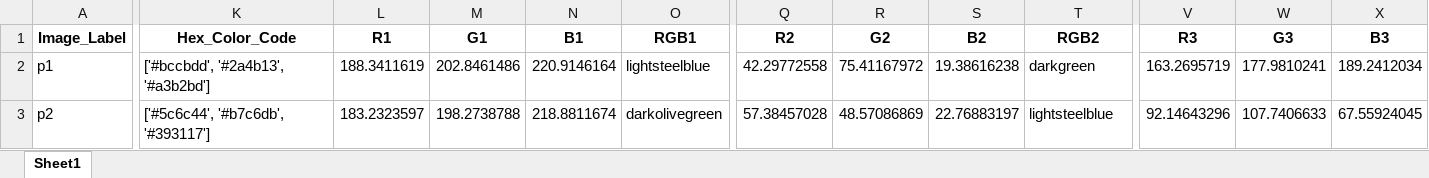
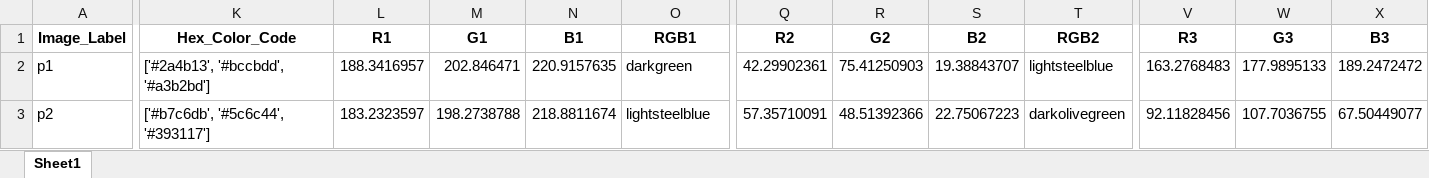
Before and after one commit to JiayueLin-CS/Quest_Project_2022, an Excel workbook: iNatStruct.xlsx, sheet Sheet1, drawn as a sheet; only a part is shown, gaps mark what is left out; values as stored, in another font and other column widths than the file's, no borders; the diff covers the shown part only; the diff names each change by its address in the sheet, - before the commit and + after, or states it on an @@ line.

Commit message:
update time observed at

```diff
--- a/iNatStruct.xlsx (sheet Sheet1)
+++ b/iNatStruct.xlsx (sheet Sheet1)
-K2 (Hex_Color_Code): ['#bccbdd', '#2a4b13', '#a3b2bd']
+K2 (Hex_Color_Code): ['#2a4b13', '#bccbdd', '#a3b2bd']
-L2 (R1): 188.3411619
+L2 (R1): 188.3416957
-M2 (G1): 202.8461486
+M2 (G1): 202.846471
-N2 (B1): 220.9146164
+N2 (B1): 220.9157635
-O2 (RGB1): lightsteelblue
+O2 (RGB1): darkgreen
-Q2 (R2): 42.29772558
+Q2 (R2): 42.29902361
-R2 (G2): 75.41167972
+R2 (G2): 75.41250903
-S2 (B2): 19.38616238
+S2 (B2): 19.38843707
-T2 (RGB2): darkgreen
+T2 (RGB2): lightsteelblue
-V2 (R3): 163.2695719
+V2 (R3): 163.2768483
-W2 (G3): 177.9810241
+W2 (G3): 177.9895133
-X2 (B3): 189.2412034
+X2 (B3): 189.2472472
-K3 (Hex_Color_Code): ['#5c6c44', '#b7c6db', '#393117']
+K3 (Hex_Color_Code): ['#b7c6db', '#5c6c44', '#393117']
-O3 (RGB1): darkolivegreen
+O3 (RGB1): lightsteelblue
-Q3 (R2): 57.38457028
+Q3 (R2): 57.35710091
-R3 (G2): 48.57086869
+R3 (G2): 48.51392366
-S3 (B2): 22.76883197
+S3 (B2): 22.75067223
-T3 (RGB2): lightsteelblue
+T3 (RGB2): darkolivegreen
-V3 (R3): 92.14643296
+V3 (R3): 92.11828456
-W3 (G3): 107.7406633
+W3 (G3): 107.7036755
-X3 (B3): 67.55924045
+X3 (B3): 67.50449077
```
Also changed, not shown: 117 edited cells elsewhere in this sheet, 2 other files.
